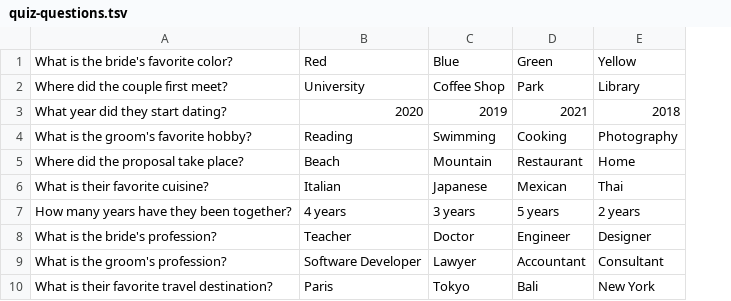
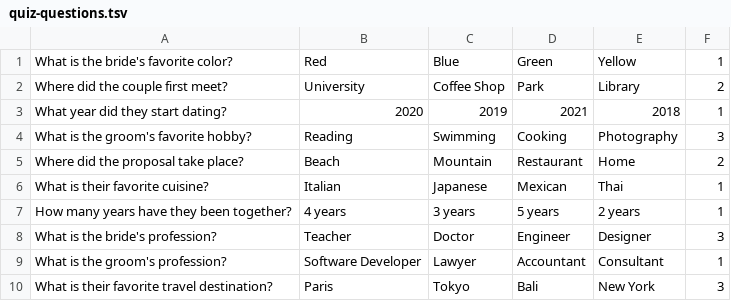
Before and after one commit to dhoanghiep/wedding-invitation, a TSV file: data/quiz-questions.tsv, drawn as a sheet; the diff names each change by its address in the sheet, - before the commit and + after, or states it on an @@ line.

```diff
--- a/data/quiz-questions.tsv
+++ b/data/quiz-questions.tsv
+column F, rows 1-10: 1 | 2 | 1 | 3 | 2 | 1 | 1 | 3 | 1 | 3
```
Also changed, not shown: data/quiz-questions.example.tsv, 2 other files.
